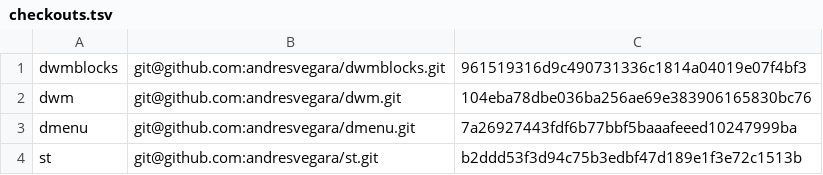
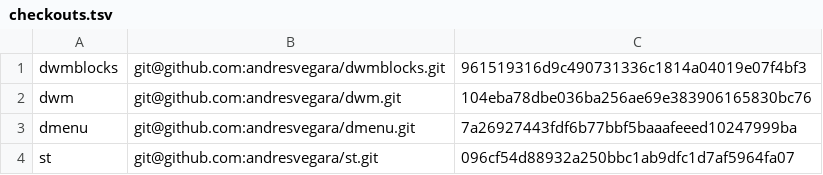
Before and after one commit to andresvegara/wm, a TSV file: checkouts.tsv, drawn as a sheet.

```diff
--- a/checkouts.tsv
+++ b/checkouts.tsv
@@ -3,2 +3,2 @@ dwm	git@github.com:andresvegara/dwm.git	104eba78dbe036ba256ae69e383906165830bc76
 dmenu	git@github.com:andresvegara/dmenu.git	7a26927443fdf6b77bbf5baaafeeed10247999ba
-st	git@github.com:andresvegara/st.git	b2ddd53f3d94c75b3edbf47d189e1f3e72c1513b
+st	git@github.com:andresvegara/st.git	096cf54d88932a250bbc1ab9dfc1d7af5964fa07
```
Also changed, not shown: 6 other files.
